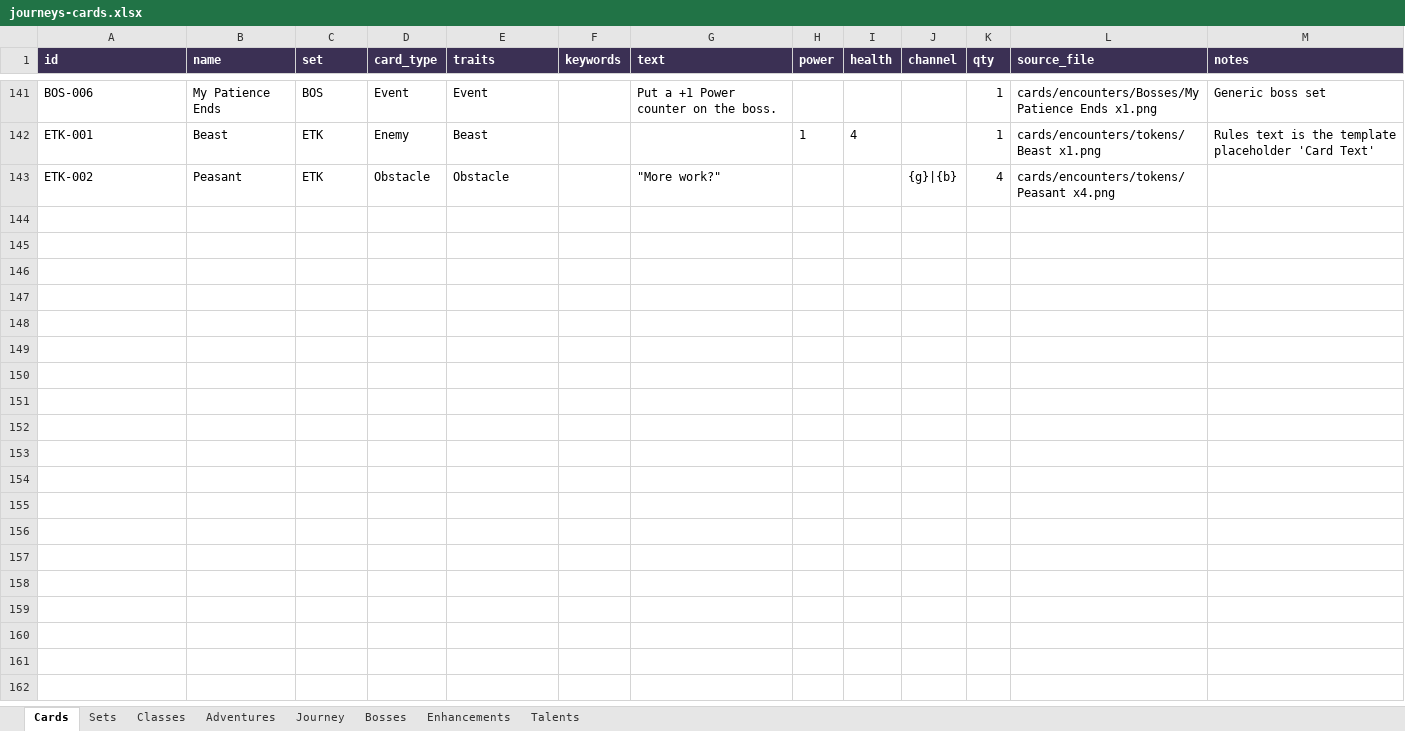
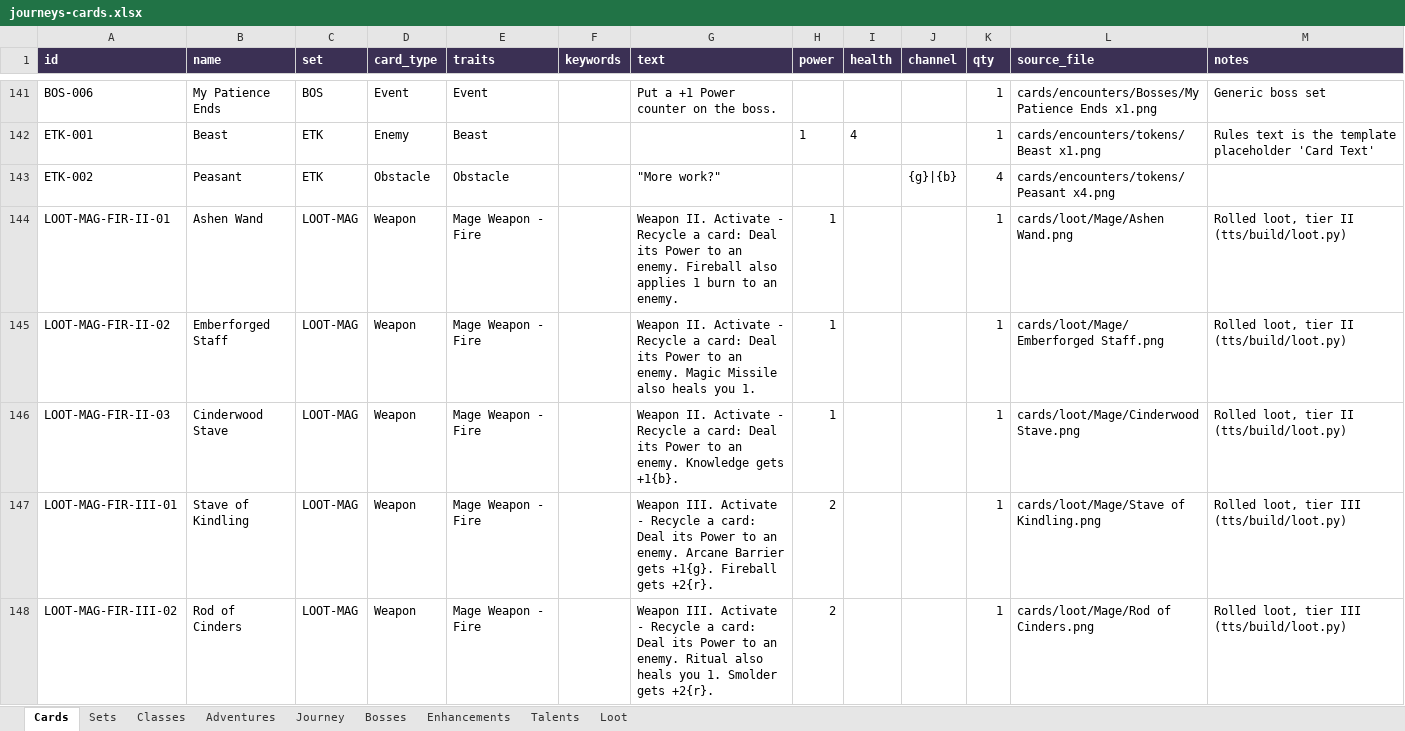
Before and after one commit to galvanicchoir/journeys-tts, an Excel workbook: data/journeys-cards.xlsx, sheet Cards, drawn as a sheet; only a part is shown, gaps mark what is left out; values as stored, in another font and other column widths than the file's, no borders; table styles not drawn; the diff covers the shown part only; the diff names each change by its address in the sheet, - before the commit and + after, or states it on an @@ line.

```diff
--- a/data/journeys-cards.xlsx (sheet Cards)
+++ b/data/journeys-cards.xlsx (sheet Cards)
+sheet tab: Loot
+row 144: LOOT-MAG-FIR-II-01 | Ashen Wand | LOOT-MAG | Weapon | Mage Weapon - Fire |  | Weapon II. Activate - Recycle a card: Deal its Power to an enemy. Fireball also applies 1 burn to an enemy. | 1 |  |  | 1 | cards/loot/Mage/Ashen Wand.png | Rolled loot, tier II (tts/build/loot.py)
+row 145: LOOT-MAG-FIR-II-02 | Emberforged Staff | LOOT-MAG | Weapon | Mage Weapon - Fire |  | Weapon II. Activate - Recycle a card: Deal its Power to an enemy. Magic Missile also heals you 1. | 1 |  |  | 1 | cards/loot/Mage/Emberforged Staff.png | Rolled loot, tier II (tts/build/loot.py)
+row 146: LOOT-MAG-FIR-II-03 | Cinderwood Stave | LOOT-MAG | Weapon | Mage Weapon - Fire |  | Weapon II. Activate - Recycle a card: Deal its Power to an enemy. Knowledge gets +1{b}. | 1 |  |  | 1 | cards/loot/Mage/Cinderwood Stave.png | Rolled loot, tier II (tts/build/loot.py)
+row 147: LOOT-MAG-FIR-III-01 | Stave of Kindling | LOOT-MAG | Weapon | Mage Weapon - Fire |  | Weapon III. Activate - Recycle a card: Deal its Power to an enemy. Arcane Barrier gets +1{g}. Fireball gets +2{r}. | 2 |  |  | 1 | cards/loot/Mage/Stave of Kindling.png | Rolled loot, tier III (tts/build/loot.py)
+row 148: LOOT-MAG-FIR-III-02 | Rod of Cinders | LOOT-MAG | Weapon | Mage Weapon - Fire |  | Weapon III. Activate - Recycle a card: Deal its Power to an enemy. Ritual also heals you 1. Smolder gets +2{r}. | 2 |  |  | 1 | cards/loot/Mage/Rod of Cinders.png | Rolled loot, tier III (tts/build/loot.py)
```
Also changed, not shown: 85 added rows elsewhere in this sheet, sheet Sets, 16 other files.
